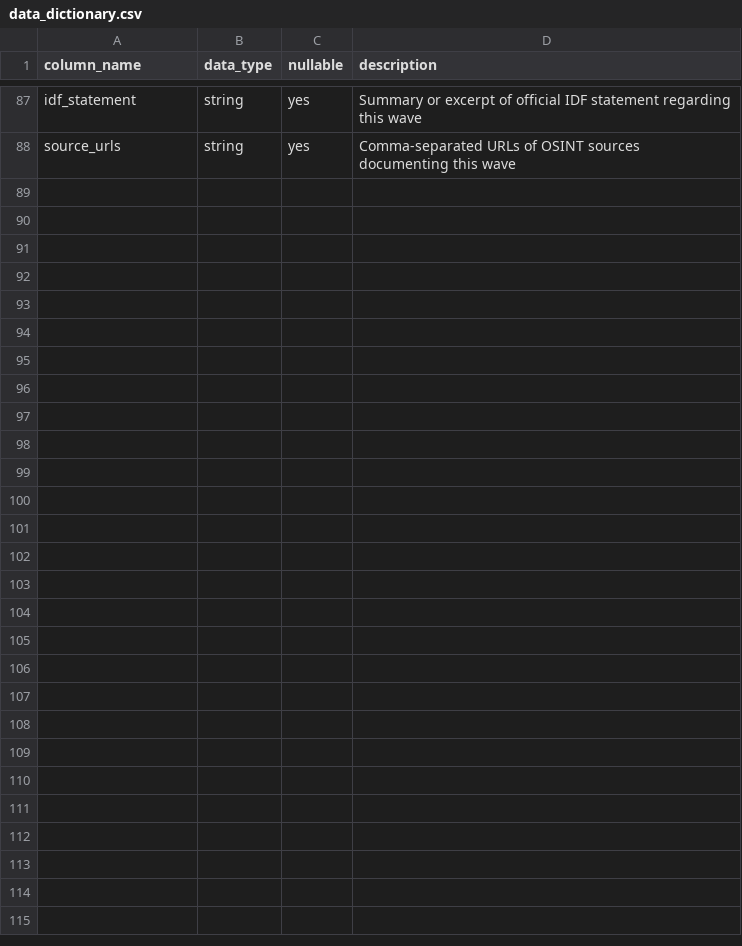
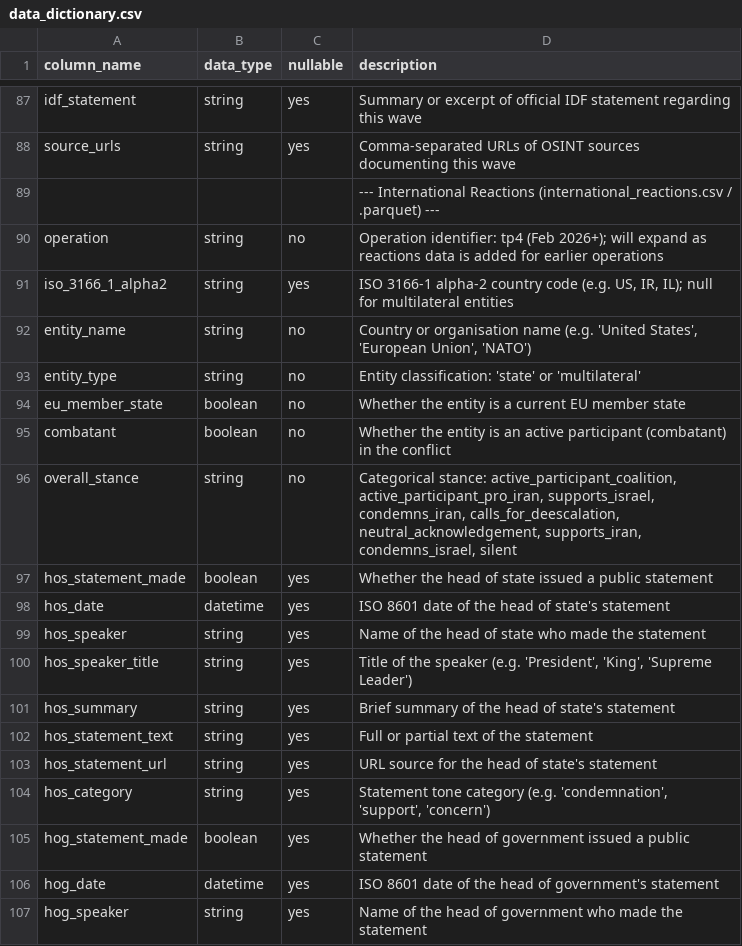
Before and after one commit to danielrosehill/Iran-Israel-War-2026-OSINT, a CSV file: data/data_dictionary.csv, drawn as a sheet; only a part is shown, gaps mark what is left out; the diff covers the shown part only; the diff names each change by its address in the sheet, - before the commit and + after, or states it on an @@ line.

```diff
--- a/data/data_dictionary.csv
+++ b/data/data_dictionary.csv
+row 89:  |  |  | --- International Reactions (international_reactions.csv / .parquet) ---
+row 90: operation | string | no | Operation identifier: tp4 (Feb 2026+); will expand as reactions data is added for earlier operations
+row 91: iso_3166_1_alpha2 | string | yes | ISO 3166-1 alpha-2 country code (e.g. US, IR, IL); null for multilateral entities
+row 92: entity_name | string | no | Country or organisation name (e.g. 'United States', 'European Union', 'NATO')
+row 93: entity_type | string | no | Entity classification: 'state' or 'multilateral'
+row 94: eu_member_state | boolean | no | Whether the entity is a current EU member state
+row 95: combatant | boolean | no | Whether the entity is an active participant (combatant) in the conflict
+row 96: overall_stance | string | no | Categorical stance: active_participant_coalition, active_participant_pro_iran, supports_israel, condemns_iran, calls_for_deescalation, neutral_acknowledgement, supports_iran, condemns_israel, silent
+row 97: hos_statement_made | boolean | yes | Whether the head of state issued a public statement
+row 98: hos_date | datetime | yes | ISO 8601 date of the head of state's statement
+row 99: hos_speaker | string | yes | Name of the head of state who made the statement
+row 100: hos_speaker_title | string | yes | Title of the speaker (e.g. 'President', 'King', 'Supreme Leader')
+row 101: hos_summary | string | yes | Brief summary of the head of state's statement
+row 102: hos_statement_text | string | yes | Full or partial text of the statement
+row 103: hos_statement_url | string | yes | URL source for the head of state's statement
+row 104: hos_category | string | yes | Statement tone category (e.g. 'condemnation', 'support', 'concern')
+row 105: hog_statement_made | boolean | yes | Whether the head of government issued a public statement
+row 106: hog_date | datetime | yes | ISO 8601 date of the head of government's statement
+row 107: hog_speaker | string | yes | Name of the head of government who made the statement
```
Also changed, not shown: 16 added rows elsewhere in this file, 6 other files.
